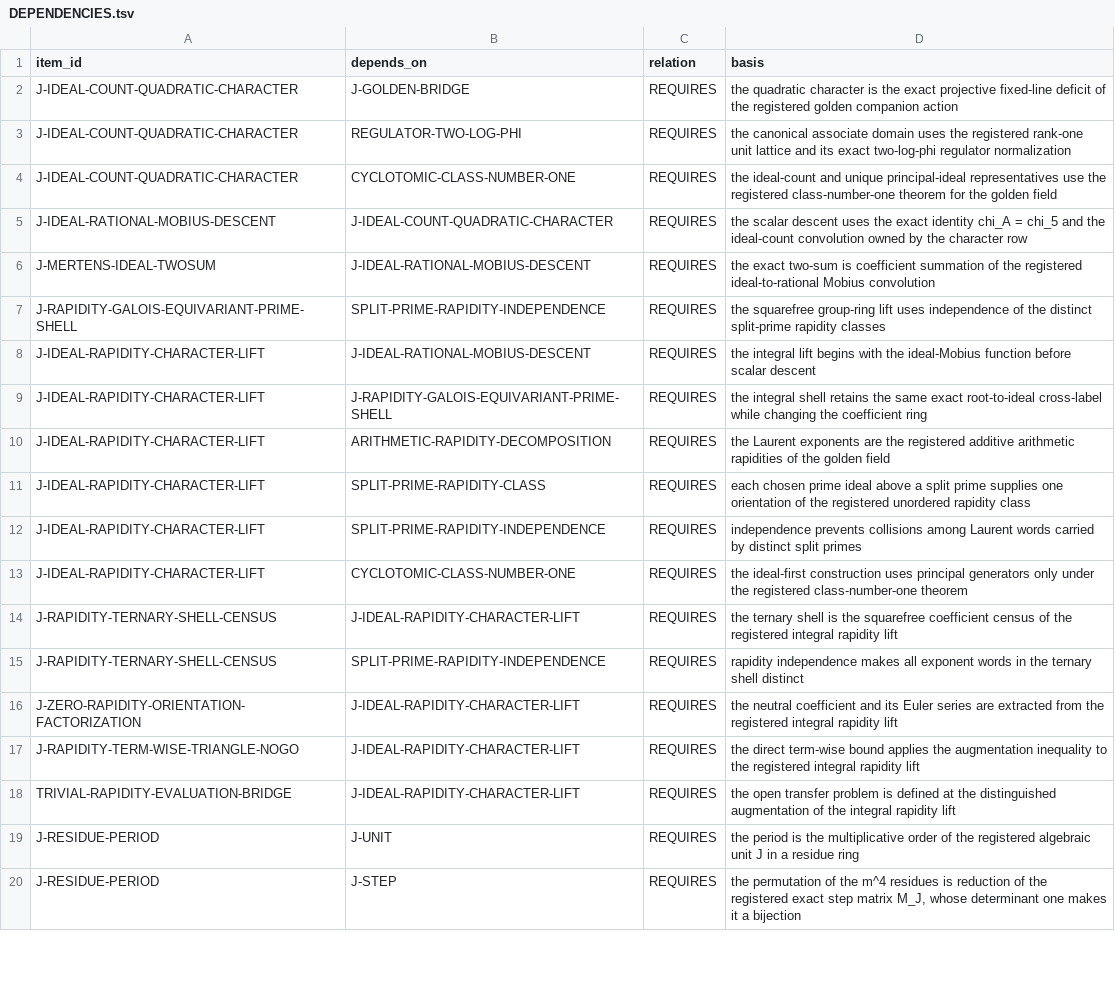
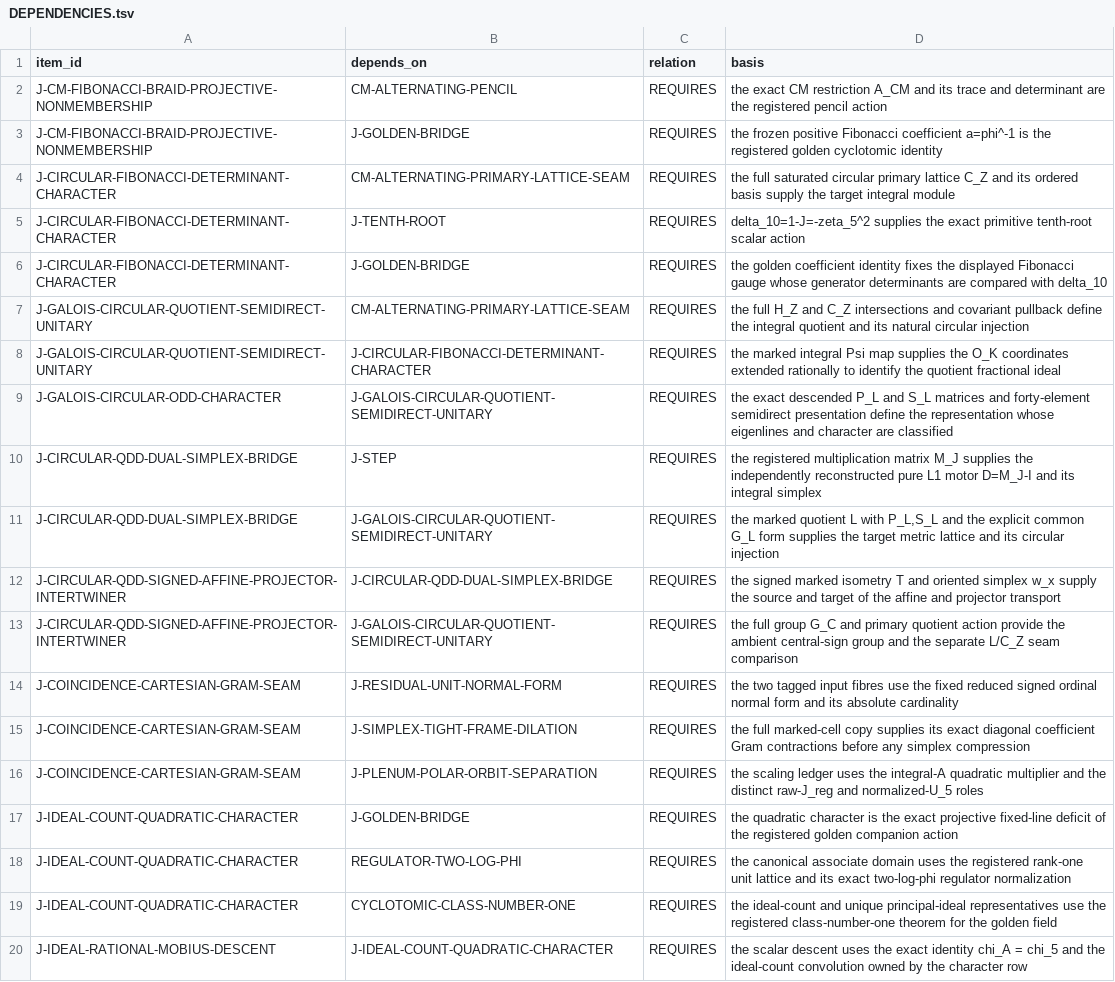
Before and after one commit to mathorn1973/twist-j, a TSV file: canon/DEPENDENCIES.tsv, drawn as a sheet; only a part is shown; the shorter side is filled out with more unchanged rows; the diff names each change by its address in the sheet, - before the commit and + after, or states it on an @@ line.

Commit message:
canon: fold eleven confirmed L1 theorems into Public Canon v76

```diff
--- a/canon/DEPENDENCIES.tsv
+++ b/canon/DEPENDENCIES.tsv
+row 2: J-CM-FIBONACCI-BRAID-PROJECTIVE-NONMEMBERSHIP | CM-ALTERNATING-PENCIL | REQUIRES | the exact CM restriction A_CM and its trace and determinant are the registered pencil action
+row 3: J-CM-FIBONACCI-BRAID-PROJECTIVE-NONMEMBERSHIP | J-GOLDEN-BRIDGE | REQUIRES | the frozen positive Fibonacci coefficient a=phi^-1 is the registered golden cyclotomic identity
+row 4: J-CIRCULAR-FIBONACCI-DETERMINANT-CHARACTER | CM-ALTERNATING-PRIMARY-LATTICE-SEAM | REQUIRES | the full saturated circular primary lattice C_Z and its ordered basis supply the target integral module
+row 5: J-CIRCULAR-FIBONACCI-DETERMINANT-CHARACTER | J-TENTH-ROOT | REQUIRES | delta_10=1-J=-zeta_5^2 supplies the exact primitive tenth-root scalar action
+row 6: J-CIRCULAR-FIBONACCI-DETERMINANT-CHARACTER | J-GOLDEN-BRIDGE | REQUIRES | the golden coefficient identity fixes the displayed Fibonacci gauge whose generator determinants are compared with delta_10
+row 7: J-GALOIS-CIRCULAR-QUOTIENT-SEMIDIRECT-UNITARY | CM-ALTERNATING-PRIMARY-LATTICE-SEAM | REQUIRES | the full H_Z and C_Z intersections and covariant pullback define the integral quotient and its natural circular injection
+row 8: J-GALOIS-CIRCULAR-QUOTIENT-SEMIDIRECT-UNITARY | J-CIRCULAR-FIBONACCI-DETERMINANT-CHARACTER | REQUIRES | the marked integral Psi map supplies the O_K coordinates extended rationally to identify the quotient fractional ideal
+row 9: J-GALOIS-CIRCULAR-ODD-CHARACTER | J-GALOIS-CIRCULAR-QUOTIENT-SEMIDIRECT-UNITARY | REQUIRES | the exact descended P_L and S_L matrices and forty-element semidirect presentation define the representation whose eigenlines and character are classified
+row 10: J-CIRCULAR-QDD-DUAL-SIMPLEX-BRIDGE | J-STEP | REQUIRES | the registered multiplication matrix M_J supplies the independently reconstructed pure L1 motor D=M_J-I and its integral simplex
+row 11: J-CIRCULAR-QDD-DUAL-SIMPLEX-BRIDGE | J-GALOIS-CIRCULAR-QUOTIENT-SEMIDIRECT-UNITARY | REQUIRES | the marked quotient L with P_L,S_L and the explicit common G_L form supplies the target metric lattice and its circular injection
+row 12: J-CIRCULAR-QDD-SIGNED-AFFINE-PROJECTOR-INTERTWINER | J-CIRCULAR-QDD-DUAL-SIMPLEX-BRIDGE | REQUIRES | the signed marked isometry T and oriented simplex w_x supply the source and target of the affine and projector transport
+row 13: J-CIRCULAR-QDD-SIGNED-AFFINE-PROJECTOR-INTERTWINER | J-GALOIS-CIRCULAR-QUOTIENT-SEMIDIRECT-UNITARY | REQUIRES | the full group G_C and primary quotient action provide the ambient central-sign group and the separate L/C_Z seam comparison
+row 14: J-COINCIDENCE-CARTESIAN-GRAM-SEAM | J-RESIDUAL-UNIT-NORMAL-FORM | REQUIRES | the two tagged input fibres use the fixed reduced signed ordinal normal form and its absolute cardinality
+row 15: J-COINCIDENCE-CARTESIAN-GRAM-SEAM | J-SIMPLEX-TIGHT-FRAME-DILATION | REQUIRES | the full marked-cell copy supplies its exact diagonal coefficient Gram contractions before any simplex compression
+row 16: J-COINCIDENCE-CARTESIAN-GRAM-SEAM | J-PLENUM-POLAR-ORBIT-SEPARATION | REQUIRES | the scaling ledger uses the integral-A quadratic multiplier and the distinct raw-J_reg and normalized-U_5 roles
```
Also changed, not shown: canon/EVIDENCE.tsv, canon/NORMATIVE.tsv, 16 other files.
